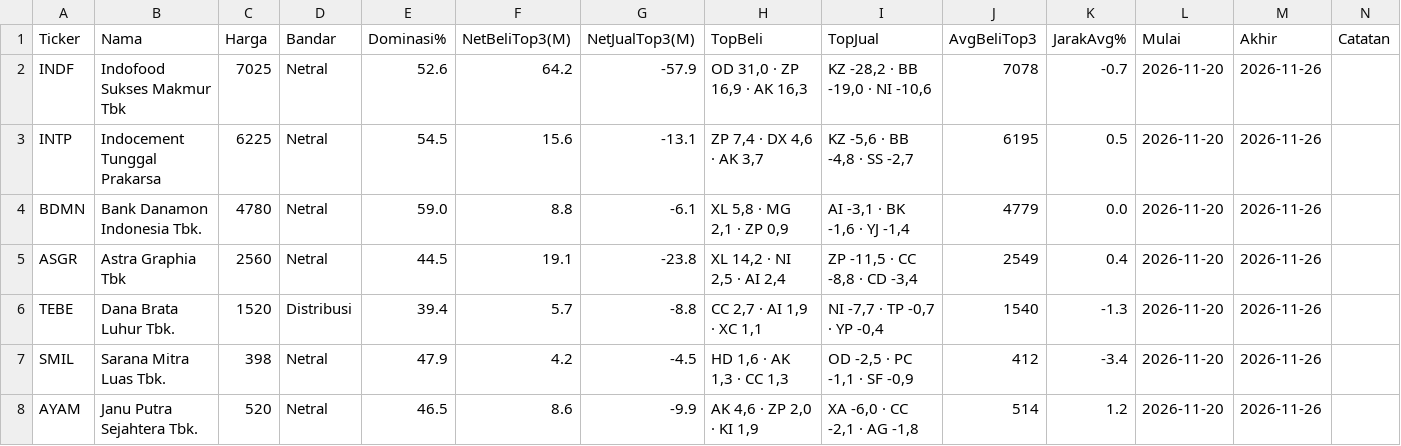
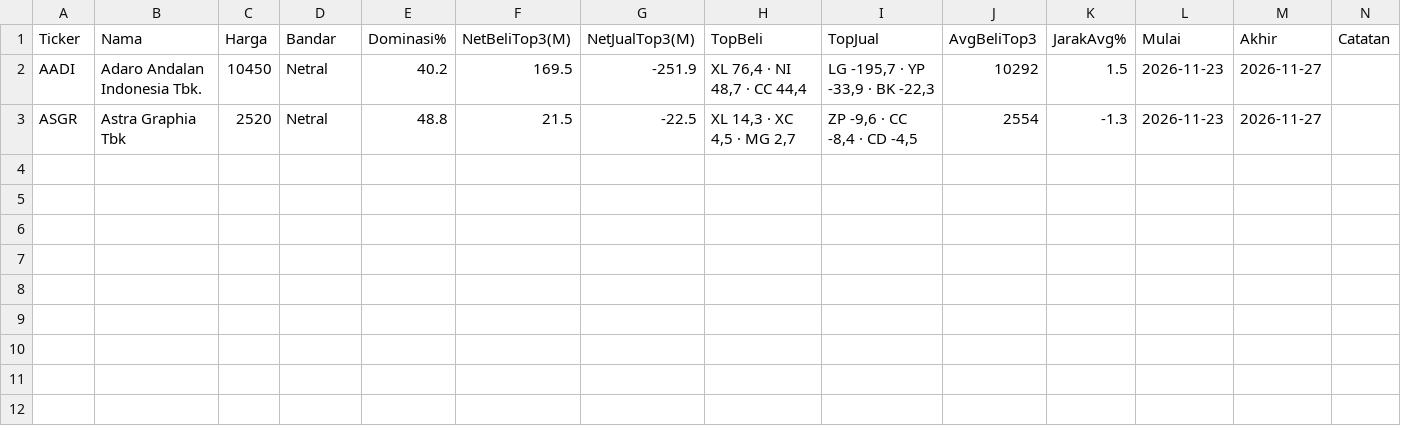
Before and after one commit to 2013tib-droid/Screening-Saham, a CSV file: hasil/swing_broker.csv, drawn as a sheet.

```diff
--- a/hasil/swing_broker.csv
+++ b/hasil/swing_broker.csv
@@ -1,8 +1,3 @@
 Ticker,Nama,Harga,Bandar,Dominasi%,NetBeliTop3(M),NetJualTop3(M),TopBeli,TopJual,AvgBeliTop3,JarakAvg%,Mulai,Akhir,Catatan
-INDF,Indofood Sukses Makmur Tbk,7025,Netral,52.6,64.2,-57.9,"OD 31,0 · ZP 16,9 · AK 16,3","KZ -28,2 · BB -19,0 · NI -10,6",7078,-0.7,2026-11-20,2026-11-26,
-INTP,Indocement Tunggal Prakarsa ,6225,Netral,54.5,15.6,-13.1,"ZP 7,4 · DX 4,6 · AK 3,7","KZ -5,6 · BB -4,8 · SS -2,7",6195,0.5,2026-11-20,2026-11-26,
-BDMN,Bank Danamon Indonesia Tbk.,4780,Netral,59.0,8.8,-6.1,"XL 5,8 · MG 2,1 · ZP 0,9","AI -3,1 · BK -1,6 · YJ -1,4",4779,0.0,2026-11-20,2026-11-26,
-ASGR,Astra Graphia Tbk,2560,Netral,44.5,19.1,-23.8,"XL 14,2 · NI 2,5 · AI 2,4","ZP -11,5 · CC -8,8 · CD -3,4",2549,0.4,2026-11-20,2026-11-26,
-TEBE,Dana Brata Luhur Tbk.,1520,Distribusi,39.4,5.7,-8.8,"CC 2,7 · AI 1,9 · XC 1,1","NI -7,7 · TP -0,7 · YP -0,4",1540,-1.3,2026-11-20,2026-11-26,
-SMIL,Sarana Mitra Luas Tbk.,398,Netral,47.9,4.2,-4.5,"HD 1,6 · AK 1,3 · CC 1,3","OD -2,5 · PC -1,1 · SF -0,9",412,-3.4,2026-11-20,2026-11-26,
-AYAM,Janu Putra Sejahtera Tbk.,520,Netral,46.5,8.6,-9.9,"AK 4,6 · ZP 2,0 · KI 1,9","XA -6,0 · CC -2,1 · AG -1,8",514,1.2,2026-11-20,2026-11-26,
+AADI,Adaro Andalan Indonesia Tbk.,10450,Netral,40.2,169.5,-251.9,"XL 76,4 · NI 48,7 · CC 44,4","LG -195,7 · YP -33,9 · BK -22,3",10292,1.5,2026-11-23,2026-11-27,
+ASGR,Astra Graphia Tbk,2520,Netral,48.8,21.5,-22.5,"XL 14,3 · XC 4,5 · MG 2,7","ZP -9,6 · CC -8,4 · CD -4,5",2554,-1.3,2026-11-23,2026-11-27,
```
Also changed, not shown: hasil/riwayat_tren.csv, hasil/swing.csv, 19 other files.
